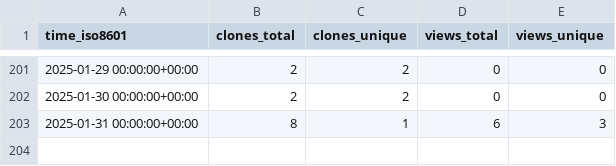
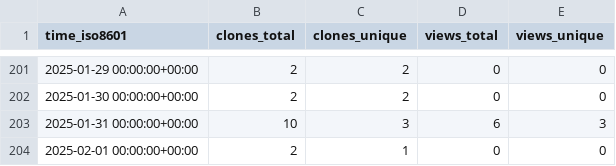
Before and after one commit to CDCgov/ocio-wsl, a CSV file: cdcent/ocio-wsl/ghrs-data/views_clones_aggregate.csv, drawn as a sheet; only a part is shown, gaps mark what is left out.

```diff
--- a/cdcent/ocio-wsl/ghrs-data/views_clones_aggregate.csv
+++ b/cdcent/ocio-wsl/ghrs-data/views_clones_aggregate.csv
@@ -202,2 +202,3 @@ time_iso8601,clones_total,clones_unique,views_total,views_unique
 2025-01-30 00:00:00+00:00,2,2,0,0
-2025-01-31 00:00:00+00:00,8,1,6,3
+2025-01-31 00:00:00+00:00,10,3,6,3
+2025-02-01 00:00:00+00:00,2,1,0,0
```
Also changed, not shown: 1 other file.
